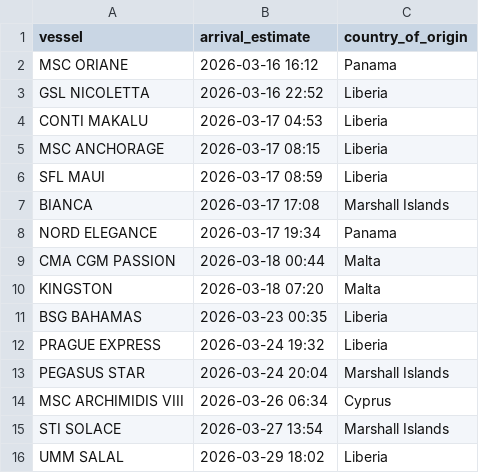
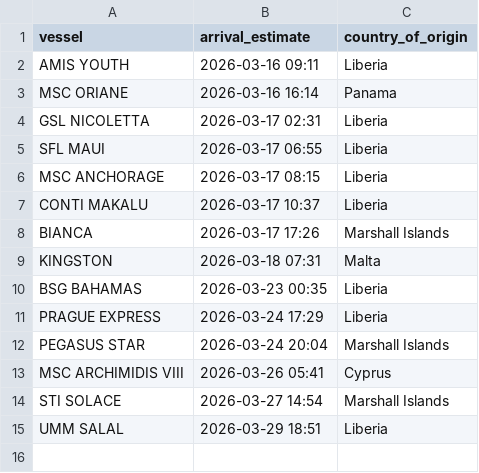
Before and after one commit to natalierjonas/FOCs-in-NYC, a CSV file: filtered_ships.csv, drawn as a sheet.

```diff
--- a/filtered_ships.csv
+++ b/filtered_ships.csv
@@ -1,16 +1,15 @@
 vessel,arrival_estimate,country_of_origin
-MSC ORIANE,2026-03-16 16:12,Panama
-GSL NICOLETTA,2026-03-16 22:52,Liberia
-CONTI MAKALU,2026-03-17 04:53,Liberia
+AMIS YOUTH,2026-03-16 09:11,Liberia
+MSC ORIANE,2026-03-16 16:14,Panama
+GSL NICOLETTA,2026-03-17 02:31,Liberia
+SFL MAUI,2026-03-17 06:55,Liberia
 MSC ANCHORAGE,2026-03-17 08:15,Liberia
-SFL MAUI,2026-03-17 08:59,Liberia
-BIANCA,2026-03-17 17:08,Marshall Islands
-NORD ELEGANCE,2026-03-17 19:34,Panama
-CMA CGM PASSION,2026-03-18 00:44,Malta
-KINGSTON,2026-03-18 07:20,Malta
+CONTI MAKALU,2026-03-17 10:37,Liberia
+BIANCA,2026-03-17 17:26,Marshall Islands
+KINGSTON,2026-03-18 07:31,Malta
 BSG BAHAMAS,2026-03-23 00:35,Liberia
-PRAGUE EXPRESS,2026-03-24 19:32,Liberia
+PRAGUE EXPRESS,2026-03-24 17:29,Liberia
 PEGASUS STAR,2026-03-24 20:04,Marshall Islands
-MSC ARCHIMIDIS VIII,2026-03-26 06:34,Cyprus
-STI SOLACE,2026-03-27 13:54,Marshall Islands
-UMM SALAL,2026-03-29 18:02,Liberia
+MSC ARCHIMIDIS VIII,2026-03-26 05:41,Cyprus
+STI SOLACE,2026-03-27 14:54,Marshall Islands
+UMM SALAL,2026-03-29 18:51,Liberia
```
Also changed, not shown: ships_estimates_fixed.csv.
